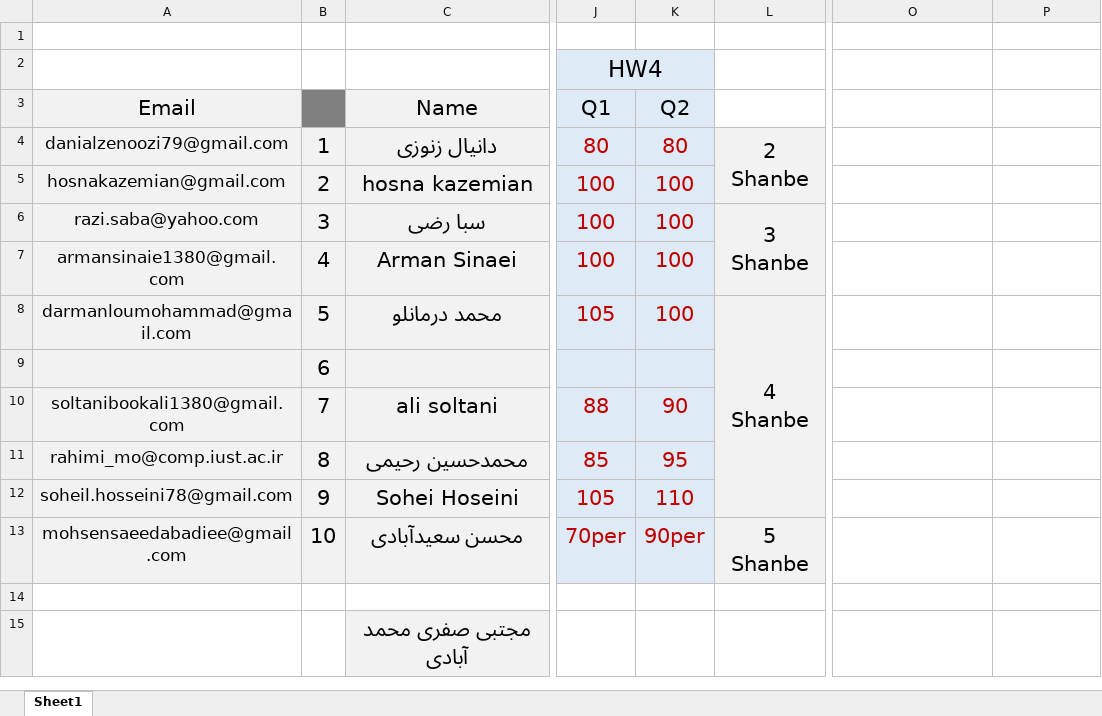
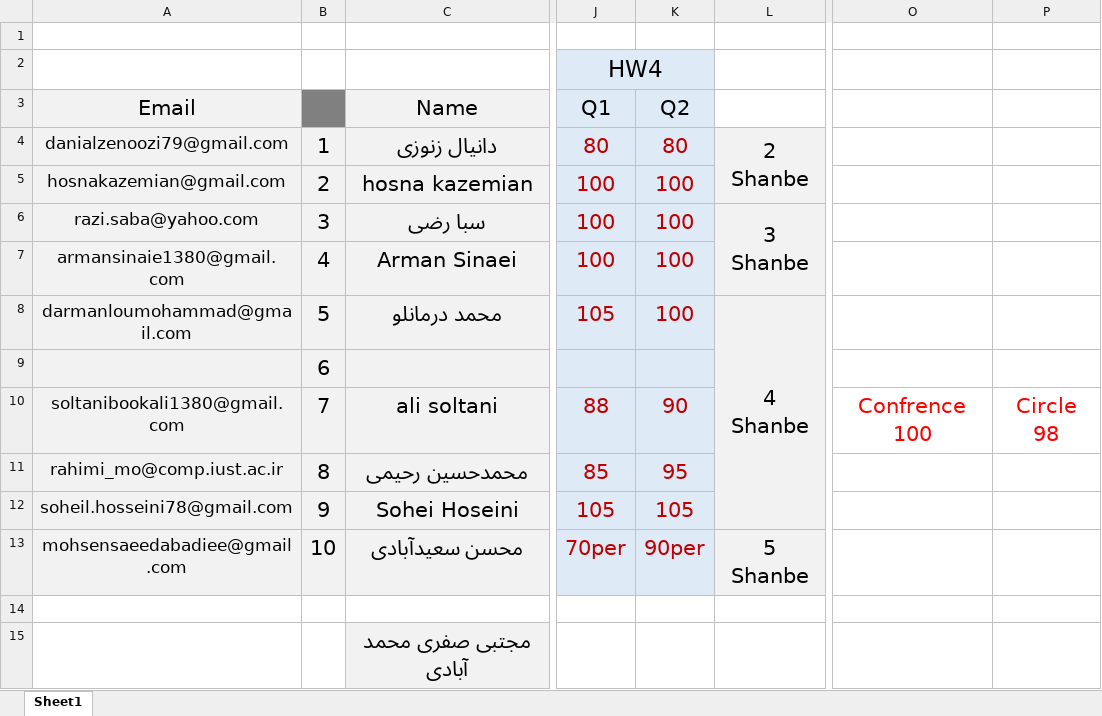
Before and after one commit to shh79/tamrinDegree3-4, an Excel workbook: Degree.xlsx, sheet Sheet1, drawn as a sheet; only a part is shown, gaps mark what is left out; values as stored, in another font and other column widths than the file's, no borders; the diff names each change by its address in the sheet, - before the commit and + after, or states it on an @@ line.

Commit message:
Submit degree in google doc

```diff
--- a/Degree.xlsx (sheet Sheet1)
+++ b/Degree.xlsx (sheet Sheet1)
-O10: (empty)
+O10: Confrence 100
-P10: (empty)
+P10: Circle 98
-K12 (Q2): 110
+K12 (Q2): 105
```
